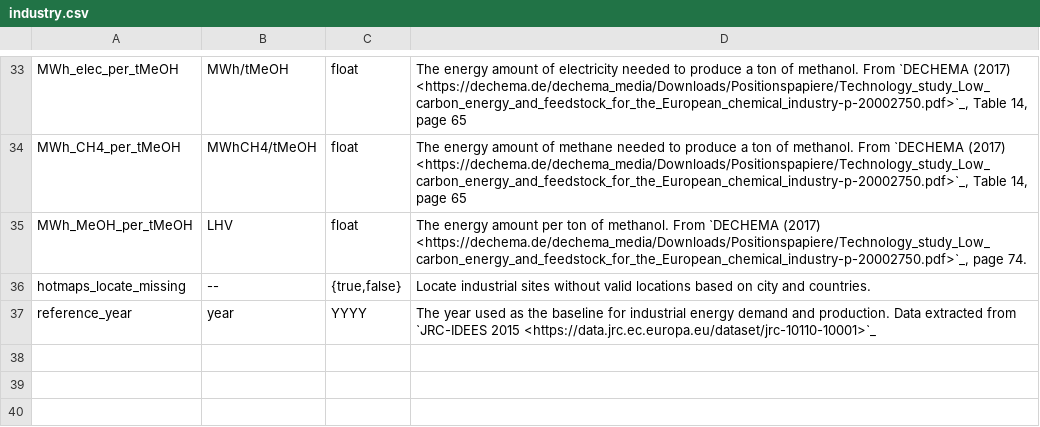
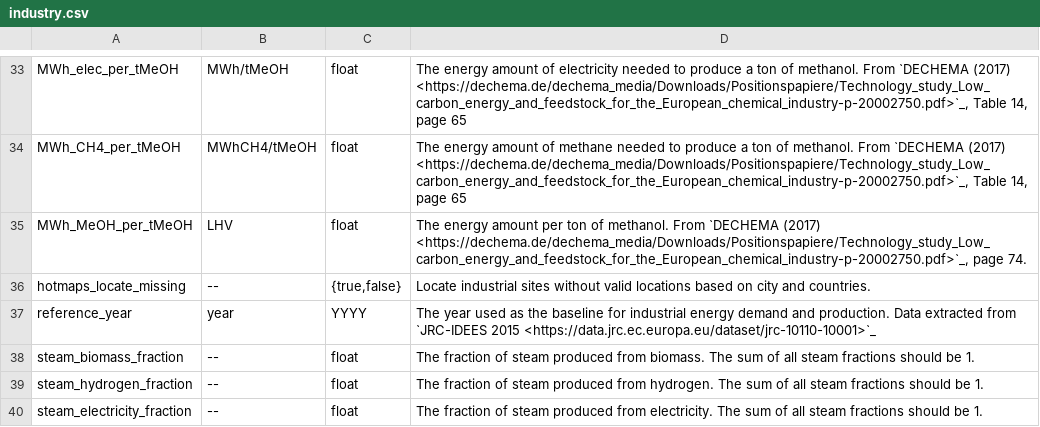
Before and after one commit to AGGM-AG/pypsa-at, a CSV file: doc/configtables/industry.csv, drawn as a sheet; only a part is shown, gaps mark what is left out.

Commit message:
add steam generation config to source industry steam from biomass, hydrogen and/or electricity

```diff
--- a/doc/configtables/industry.csv
+++ b/doc/configtables/industry.csv
@@ -37 +37,4 @@ hotmaps_locate_missing,--,"{true,false}",Locate industrial sites without valid l
 reference_year,year,YYYY,The year used as the baseline for industrial energy demand and production. Data extracted from `JRC-IDEES 2015 <https://data.jrc.ec.europa.eu/dataset/jrc-10110-10001>`_
+steam_biomass_fraction,--,float,The fraction of steam produced from biomass. The sum of all steam fractions should be 1.
+steam_hydrogen_fraction,--,float,The fraction of steam produced from hydrogen. The sum of all steam fractions should be 1.
+steam_electricity_fraction,--,float,The fraction of steam produced from electricity. The sum of all steam fractions should be 1.
```
Also changed, not shown: 3 other files.
